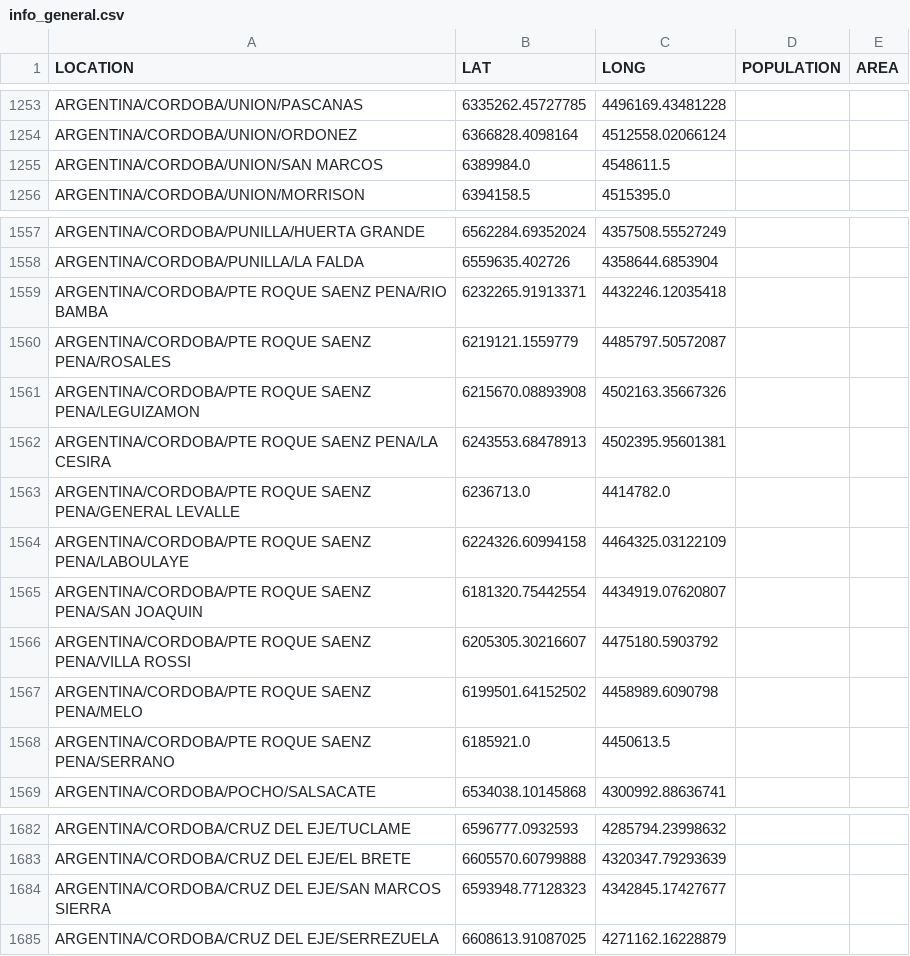
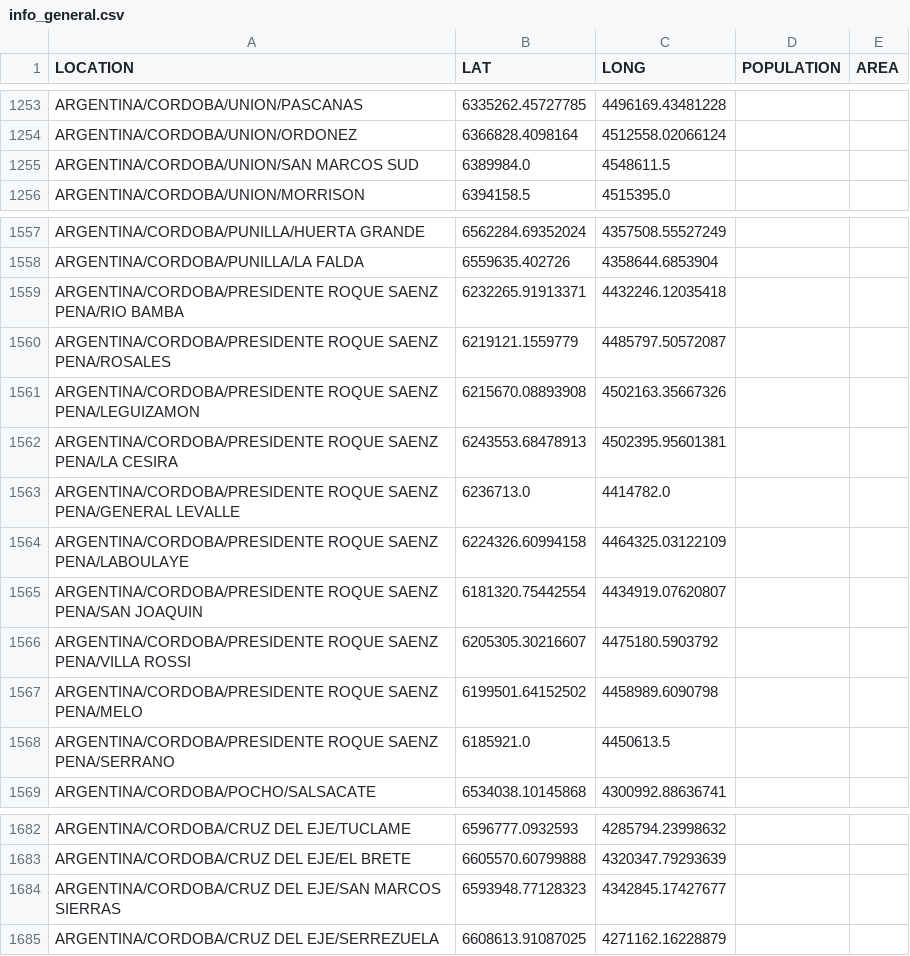
Before and after one commit to mariano22/arggeodir, a CSV file: info_general.csv, drawn as a sheet; only a part is shown, gaps mark what is left out.

Commit message:
ammend cordoba

```diff
--- a/info_general.csv
+++ b/info_general.csv
@@ -1254,3 +1254,3 @@ ARGENTINA/CORDOBA/UNION/PASCANAS,6335262.45727785,4496169.43481228,,
 ARGENTINA/CORDOBA/UNION/ORDONEZ,6366828.4098164,4512558.02066124,,
-ARGENTINA/CORDOBA/UNION/SAN MARCOS,6389984.0,4548611.5,,
+ARGENTINA/CORDOBA/UNION/SAN MARCOS SUD,6389984.0,4548611.5,,
 ARGENTINA/CORDOBA/UNION/MORRISON,6394158.5,4515395.0,,
@@ -1558,12 +1558,12 @@ ARGENTINA/CORDOBA/PUNILLA/HUERTA GRANDE,6562284.69352024,4357508.55527249,,
 ARGENTINA/CORDOBA/PUNILLA/LA FALDA,6559635.402726,4358644.6853904,,
-ARGENTINA/CORDOBA/PTE ROQUE SAENZ PENA/RIO BAMBA,6232265.91913371,4432246.12035418,,
-ARGENTINA/CORDOBA/PTE ROQUE SAENZ PENA/ROSALES,6219121.1559779,4485797.50572087,,
-ARGENTINA/CORDOBA/PTE ROQUE SAENZ PENA/LEGUIZAMON,6215670.08893908,4502163.35667326,,
-ARGENTINA/CORDOBA/PTE ROQUE SAENZ PENA/LA CESIRA,6243553.68478913,4502395.95601381,,
-ARGENTINA/CORDOBA/PTE ROQUE SAENZ PENA/GENERAL LEVALLE,6236713.0,4414782.0,,
-ARGENTINA/CORDOBA/PTE ROQUE SAENZ PENA/LABOULAYE,6224326.60994158,4464325.03122109,,
-ARGENTINA/CORDOBA/PTE ROQUE SAENZ PENA/SAN JOAQUIN,6181320.75442554,4434919.07620807,,
-ARGENTINA/CORDOBA/PTE ROQUE SAENZ PENA/VILLA ROSSI,6205305.30216607,4475180.5903792,,
-ARGENTINA/CORDOBA/PTE ROQUE SAENZ PENA/MELO,6199501.64152502,4458989.6090798,,
-ARGENTINA/CORDOBA/PTE ROQUE SAENZ PENA/SERRANO,6185921.0,4450613.5,,
+ARGENTINA/CORDOBA/PRESIDENTE ROQUE SAENZ PENA/RIO BAMBA,6232265.91913371,4432246.12035418,,
+ARGENTINA/CORDOBA/PRESIDENTE ROQUE SAENZ PENA/ROSALES,6219121.1559779,4485797.50572087,,
+ARGENTINA/CORDOBA/PRESIDENTE ROQUE SAENZ PENA/LEGUIZAMON,6215670.08893908,4502163.35667326,,
+ARGENTINA/CORDOBA/PRESIDENTE ROQUE SAENZ PENA/LA CESIRA,6243553.68478913,4502395.95601381,,
+ARGENTINA/CORDOBA/PRESIDENTE ROQUE SAENZ PENA/GENERAL LEVALLE,6236713.0,4414782.0,,
+ARGENTINA/CORDOBA/PRESIDENTE ROQUE SAENZ PENA/LABOULAYE,6224326.60994158,4464325.03122109,,
+ARGENTINA/CORDOBA/PRESIDENTE ROQUE SAENZ PENA/SAN JOAQUIN,6181320.75442554,4434919.07620807,,
+ARGENTINA/CORDOBA/PRESIDENTE ROQUE SAENZ PENA/VILLA ROSSI,6205305.30216607,4475180.5903792,,
+ARGENTINA/CORDOBA/PRESIDENTE ROQUE SAENZ PENA/MELO,6199501.64152502,4458989.6090798,,
+ARGENTINA/CORDOBA/PRESIDENTE ROQUE SAENZ PENA/SERRANO,6185921.0,4450613.5,,
 ARGENTINA/CORDOBA/POCHO/SALSACATE,6534038.10145868,4300992.88636741,,
@@ -1683,3 +1683,3 @@ ARGENTINA/CORDOBA/CRUZ DEL EJE/TUCLAME,6596777.0932593,4285794.23998632,,
 ARGENTINA/CORDOBA/CRUZ DEL EJE/EL BRETE,6605570.60799888,4320347.79293639,,
-ARGENTINA/CORDOBA/CRUZ DEL EJE/SAN MARCOS SIERRA,6593948.77128323,4342845.17427677,,
+ARGENTINA/CORDOBA/CRUZ DEL EJE/SAN MARCOS SIERRAS,6593948.77128323,4342845.17427677,,
 ARGENTINA/CORDOBA/CRUZ DEL EJE/SERREZUELA,6608613.91087025,4271162.16228879,,
```
Also changed, not shown: 2 other files.
